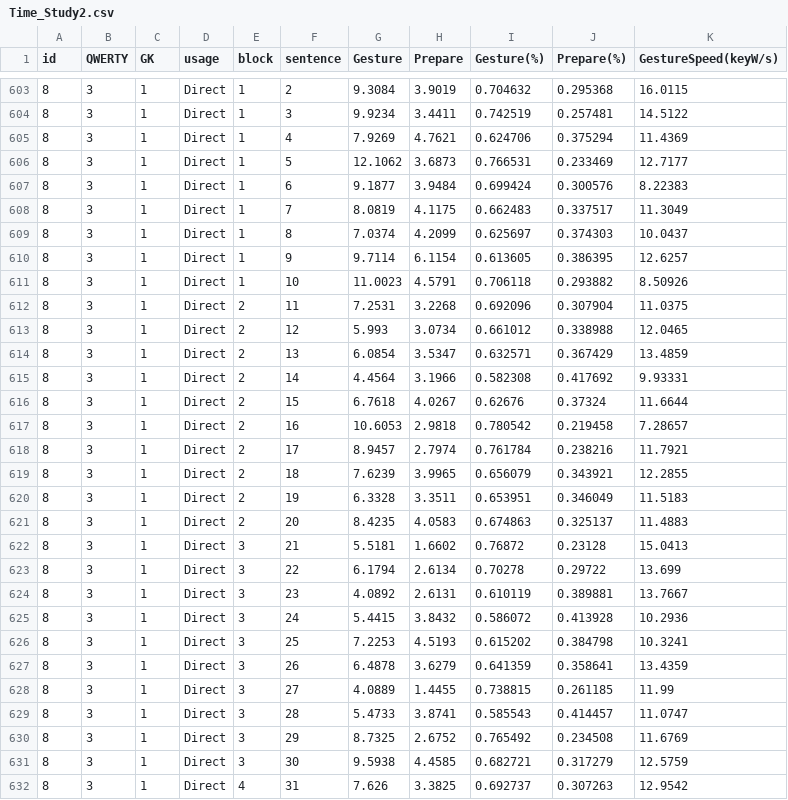
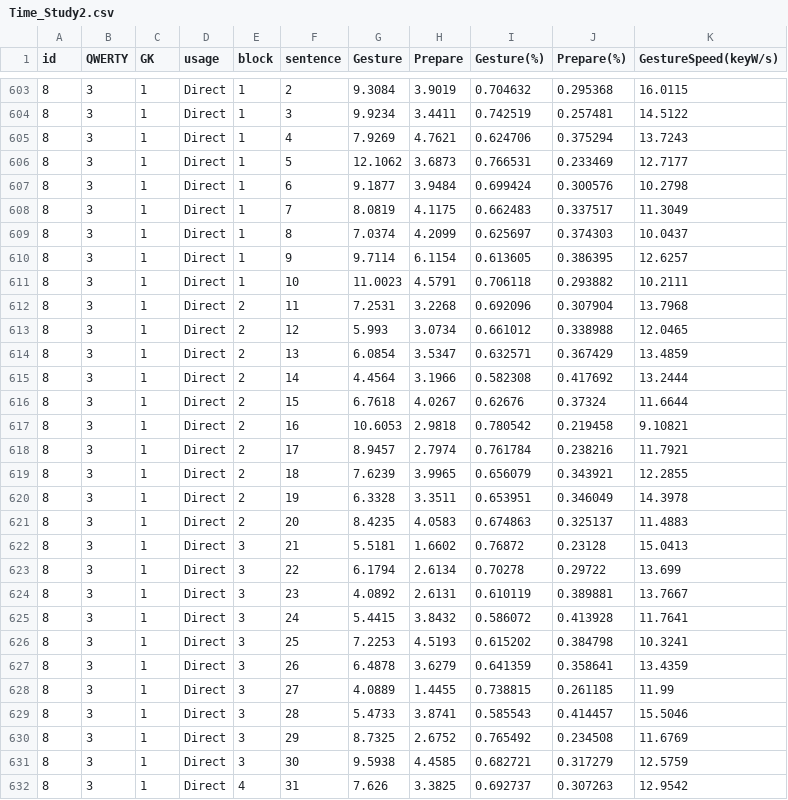
Before and after one commit to coolyangzc/IndirectGestureKeyboard_UserStudy, a CSV file: Study4/res/Time_Study2.csv, drawn as a sheet; only a part is shown, gaps mark what is left out; the diff covers the shown part only.

Commit message:
Study 4: Gesture Speed 10 parts Analyse

```diff
--- a/Study4/res/Time_Study2.csv
+++ b/Study4/res/Time_Study2.csv
@@ -604,5 +604,5 @@ id,QWERTY,GK,usage,block,sentence,Gesture,Prepare,Gesture(%),Prepare(%),GestureS
 8,3,1,Direct,1,3,9.9234,3.4411,0.742519,0.257481,14.5122
-8,3,1,Direct,1,4,7.9269,4.7621,0.624706,0.375294,11.4369
+8,3,1,Direct,1,4,7.9269,4.7621,0.624706,0.375294,13.7243
 8,3,1,Direct,1,5,12.1062,3.6873,0.766531,0.233469,12.7177
-8,3,1,Direct,1,6,9.1877,3.9484,0.699424,0.300576,8.22383
+8,3,1,Direct,1,6,9.1877,3.9484,0.699424,0.300576,10.2798
 8,3,1,Direct,1,7,8.0819,4.1175,0.662483,0.337517,11.3049
@@ -610,12 +610,12 @@ id,QWERTY,GK,usage,block,sentence,Gesture,Prepare,Gesture(%),Prepare(%),GestureS
 8,3,1,Direct,1,9,9.7114,6.1154,0.613605,0.386395,12.6257
-8,3,1,Direct,1,10,11.0023,4.5791,0.706118,0.293882,8.50926
-8,3,1,Direct,2,11,7.2531,3.2268,0.692096,0.307904,11.0375
+8,3,1,Direct,1,10,11.0023,4.5791,0.706118,0.293882,10.2111
+8,3,1,Direct,2,11,7.2531,3.2268,0.692096,0.307904,13.7968
 8,3,1,Direct,2,12,5.993,3.0734,0.661012,0.338988,12.0465
 8,3,1,Direct,2,13,6.0854,3.5347,0.632571,0.367429,13.4859
-8,3,1,Direct,2,14,4.4564,3.1966,0.582308,0.417692,9.93331
+8,3,1,Direct,2,14,4.4564,3.1966,0.582308,0.417692,13.2444
 8,3,1,Direct,2,15,6.7618,4.0267,0.62676,0.37324,11.6644
-8,3,1,Direct,2,16,10.6053,2.9818,0.780542,0.219458,7.28657
+8,3,1,Direct,2,16,10.6053,2.9818,0.780542,0.219458,9.10821
 8,3,1,Direct,2,17,8.9457,2.7974,0.761784,0.238216,11.7921
 8,3,1,Direct,2,18,7.6239,3.9965,0.656079,0.343921,12.2855
-8,3,1,Direct,2,19,6.3328,3.3511,0.653951,0.346049,11.5183
+8,3,1,Direct,2,19,6.3328,3.3511,0.653951,0.346049,14.3978
 8,3,1,Direct,2,20,8.4235,4.0583,0.674863,0.325137,11.4883
@@ -624,3 +624,3 @@ id,QWERTY,GK,usage,block,sentence,Gesture,Prepare,Gesture(%),Prepare(%),GestureS
 8,3,1,Direct,3,23,4.0892,2.6131,0.610119,0.389881,13.7667
-8,3,1,Direct,3,24,5.4415,3.8432,0.586072,0.413928,10.2936
+8,3,1,Direct,3,24,5.4415,3.8432,0.586072,0.413928,11.7641
 8,3,1,Direct,3,25,7.2253,4.5193,0.615202,0.384798,10.3241
@@ -628,3 +628,3 @@ id,QWERTY,GK,usage,block,sentence,Gesture,Prepare,Gesture(%),Prepare(%),GestureS
 8,3,1,Direct,3,27,4.0889,1.4455,0.738815,0.261185,11.99
-8,3,1,Direct,3,28,5.4733,3.8741,0.585543,0.414457,11.0747
+8,3,1,Direct,3,28,5.4733,3.8741,0.585543,0.414457,15.5046
 8,3,1,Direct,3,29,8.7325,2.6752,0.765492,0.234508,11.6769
```
Also changed, not shown: 157 edited cells elsewhere in this file, 2 other files.
